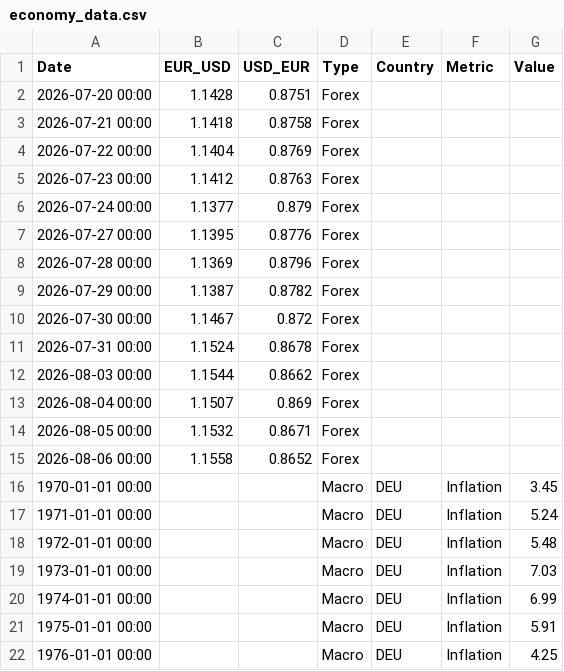
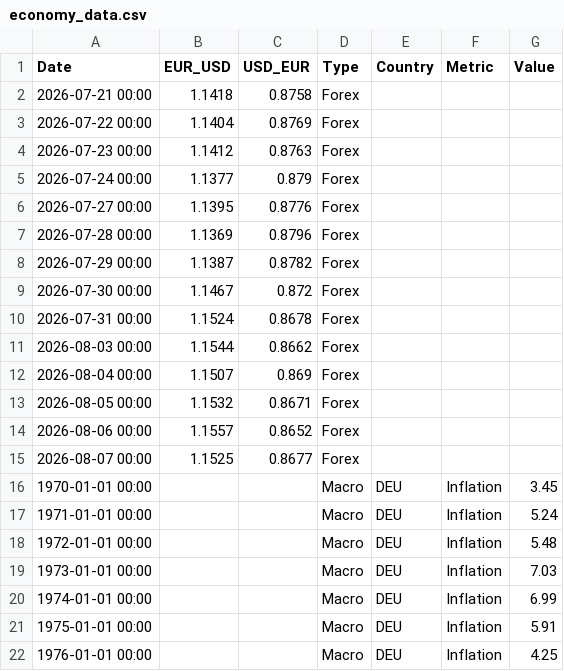
Before and after one commit to form1254/business-data-pipeline, a CSV file: data/economy_data.csv, drawn as a sheet; only a part is shown.

```diff
--- a/data/economy_data.csv
+++ b/data/economy_data.csv
@@ -1,3 +1,2 @@
 Date,EUR_USD,USD_EUR,Type,Country,Metric,Value
-2026-07-20 00:00,1.1428,0.8751,Forex,,,
 2026-07-21 00:00,1.1418,0.8758,Forex,,,
@@ -14,3 +13,4 @@ Date,EUR_USD,USD_EUR,Type,Country,Metric,Value
 2026-08-05 00:00,1.1532,0.8671,Forex,,,
-2026-08-06 00:00,1.1558,0.8652,Forex,,,
+2026-08-06 00:00,1.1557,0.8652,Forex,,,
+2026-08-07 00:00,1.1525,0.8677,Forex,,,
 1970-01-01 00:00,,,Macro,DEU,Inflation,3.45
```
